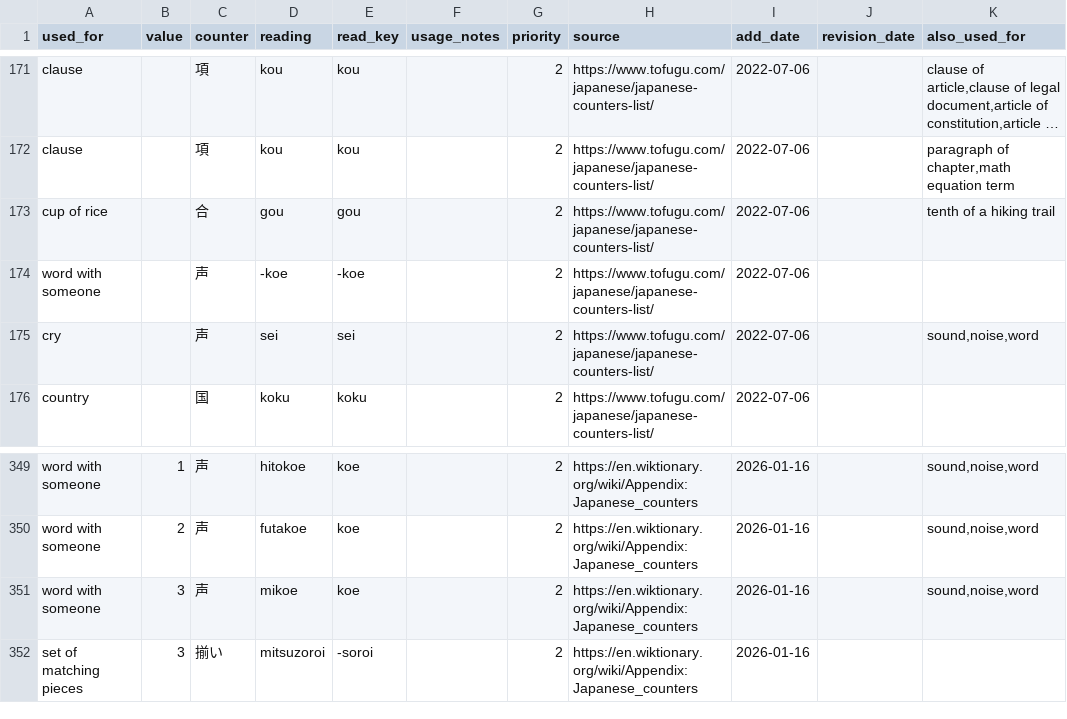
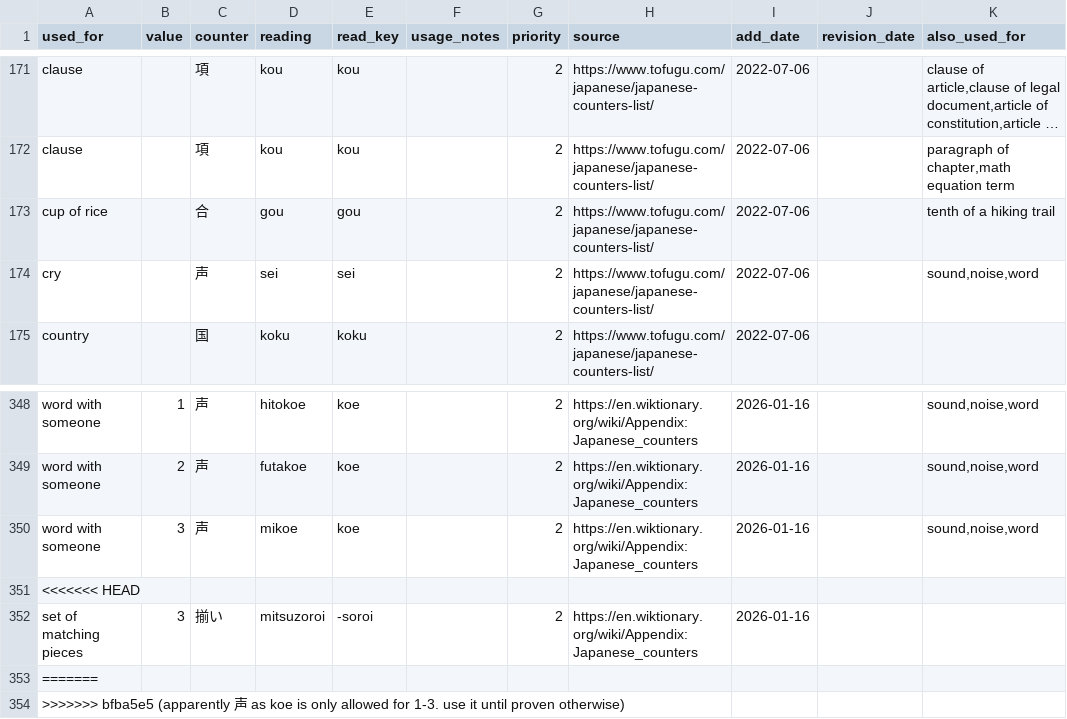
Before and after one commit to kingi89/kazoekata, a CSV file: kazoekata.csv, drawn as a sheet; only a part is shown, gaps mark what is left out; long unchanged cells end in …; removed rows and columns are numbered as before the commit, all else as after; the diff names each change by its address in the sheet, - before the commit and + after, or states it on an @@ line.

Commit message:
apparently 声 as koe is only allowed for 1-3. use it until proven otherwise

```diff
--- a/kazoekata.csv
+++ b/kazoekata.csv
-row 174: word with someone |  | 声 | -koe | -koe |  | 2 | https://www.tofugu.com/japanese/japanese-counters-list/ | 2022-07-06
+row 351: <<<<<<< HEAD
+row 353: =======
+row 354: >>>>>>> bfba5e5 (apparently 声 as koe is only allowed for 1-3. use it until proven otherwise)
```
